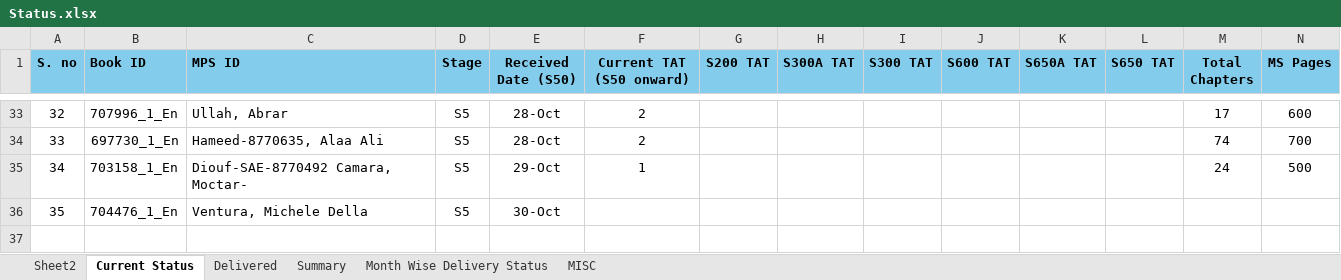
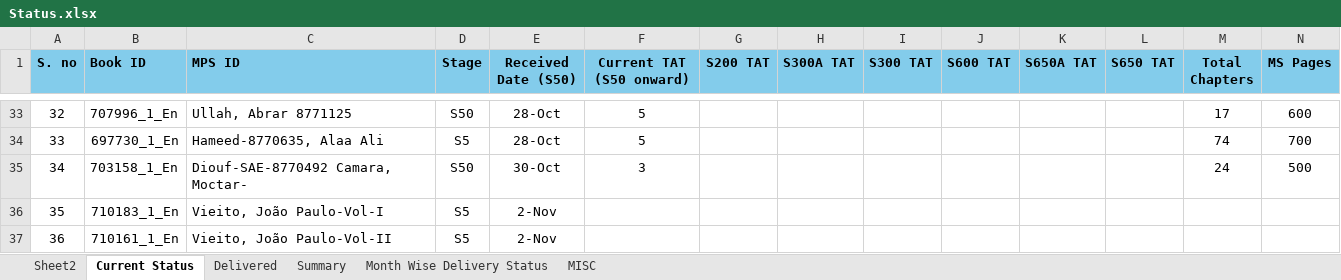
Before and after one commit to Gullu-puda/sn-dashboard, an Excel workbook: Status.xlsx, sheet Current Status, drawn as a sheet; only a part is shown, gaps mark what is left out; values as stored, in another font and other column widths than the file's, no borders; table styles not drawn; removed rows and columns are numbered as before the commit, all else as after; rows hold the shown columns only; the diff covers the shown part only; the diff names each change by its address in the sheet, - before the commit and + after, or states it on an @@ line.

```diff
--- a/Status.xlsx (sheet Current Status)
+++ b/Status.xlsx (sheet Current Status)
-C33 (MPS ID): Ullah, Abrar
+C33 (MPS ID): Ullah, Abrar 8771125
-D33 (Stage): S5
+D33 (Stage): S50
-F33:F34 (Current TAT (S50 onward)): 2
+F33:F34 (Current TAT (S50 onward)): 5
-D35 (Stage): S5
+D35 (Stage): S50
-E35 (Received Date (S50)): 29-Oct
+E35 (Received Date (S50)): 30-Oct
-F35 (Current TAT (S50 onward)): 1
+F35 (Current TAT (S50 onward)): 3
-row 36: 35 | 704476_1_En | Ventura, Michele Della | S5 | 30-Oct
+row 36: 35 | 710183_1_En | Vieito, João Paulo-Vol-I | S5 | 2-Nov
+row 37: 36 | 710161_1_En | Vieito, João Paulo-Vol-II | S5 | 2-Nov
```
Also changed, not shown: 103 edited cells elsewhere in this sheet, sheet Summary, sheet MISC, sheet Delivered, formulas that keep their value, 1 other file.
